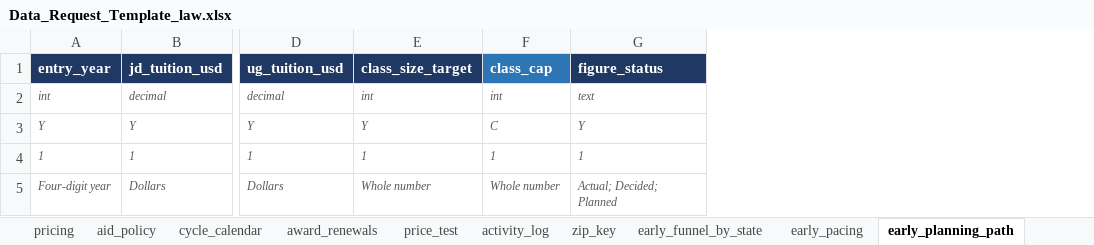
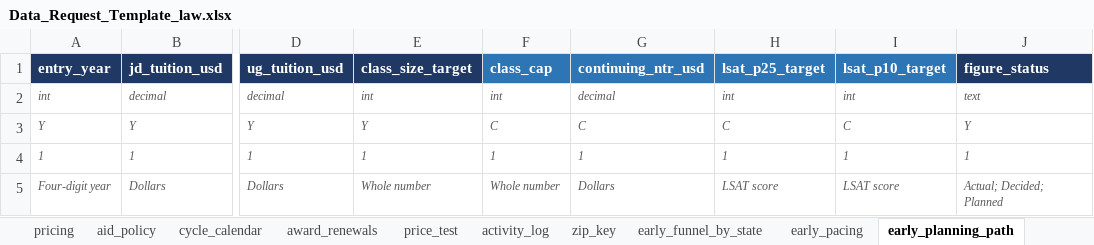
Before and after one commit to jason-e-cohen/EFM-FAO, an Excel workbook: efa_fao/docs/data_request_v3/output/Data_Request_Template_law.xlsx, sheet early_planning_path, drawn as a sheet; only a part is shown, gaps mark what is left out; values as stored, in another font and other column widths than the file's, no borders; the diff names each change by its address in the sheet, - before the commit and + after, or states it on an @@ line.

```diff
--- a/efa_fao/docs/data_request_v3/output/Data_Request_Template_law.xlsx (sheet early_planning_path)
+++ b/efa_fao/docs/data_request_v3/output/Data_Request_Template_law.xlsx (sheet early_planning_path)
+column G (continuing_ntr_usd), rows 2-5: decimal | C | 1 | Dollars
+column H (lsat_p25_target), rows 2-5: int | C | 1 | LSAT score
+column I (lsat_p10_target), rows 2-5: int | C | 1 | LSAT score
```
Also changed, not shown: sheet Dictionary, sheet Codes, efa_fao/docs/data_request_v3/output/Data_Request_Template_undergraduate.xlsx, 10 other files.
